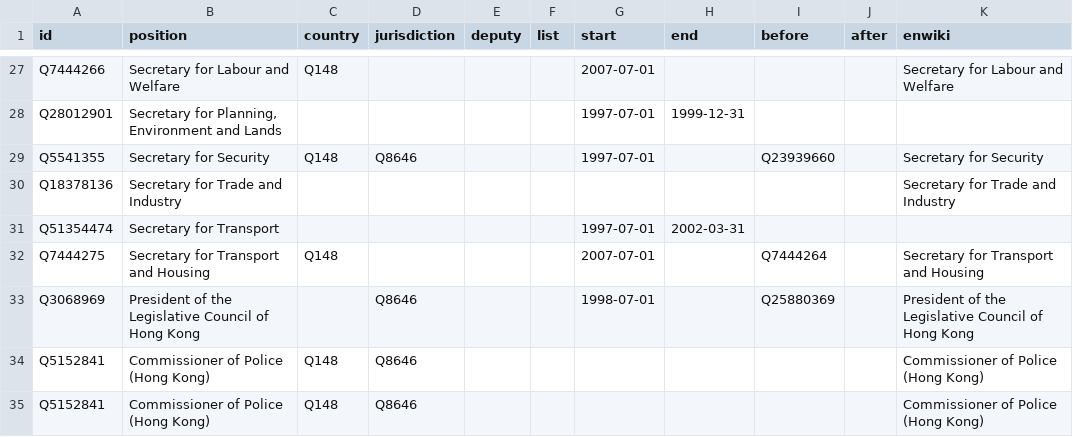
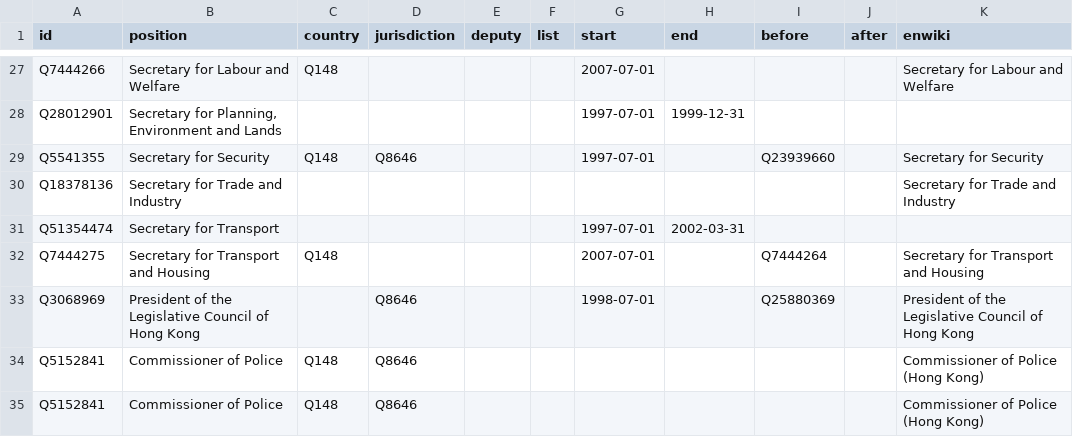
Before and after one commit to every-politician-scrapers/hong-kong, a CSV file: html/positions.csv, drawn as a sheet; only a part is shown, gaps mark what is left out.

Commit message:
PCB update

```diff
--- a/html/positions.csv
+++ b/html/positions.csv
@@ -33,3 +33,3 @@ Q7444275,Secretary for Transport and Housing,Q148,,,,2007-07-01,,Q7444264,,Secre
 Q3068969,President of the Legislative Council of Hong Kong,,Q8646,,,1998-07-01,,Q25880369,,President of the Legislative Council of Hong Kong
-Q5152841,Commissioner of Police (Hong Kong),Q148,Q8646,,,,,,,Commissioner of Police (Hong Kong)
-Q5152841,Commissioner of Police (Hong Kong),Q148,Q8646,,,,,,,Commissioner of Police (Hong Kong)
+Q5152841,Commissioner of Police,Q148,Q8646,,,,,,,Commissioner of Police (Hong Kong)
+Q5152841,Commissioner of Police,Q148,Q8646,,,,,,,Commissioner of Police (Hong Kong)
```
